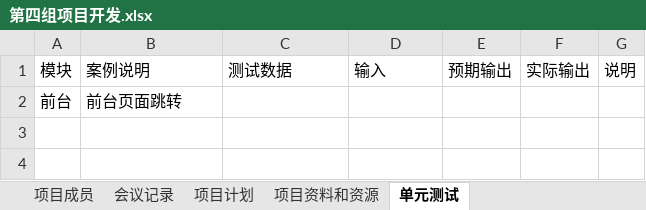
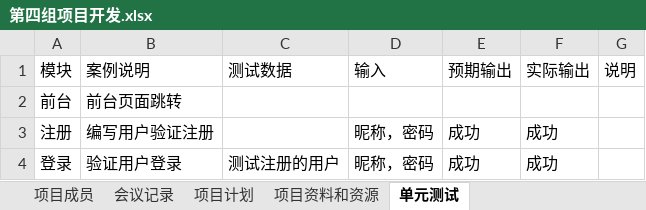
Before and after one commit to zermjin/BBS, an Excel workbook: 四组/第四组项目开发.xlsx, sheet 单元测试, drawn as a sheet; values as stored, in another font and other column widths than the file's, no borders; the diff names each change by its address in the sheet, - before the commit and + after, or states it on an @@ line.

```diff
--- a/四组/第四组项目开发.xlsx (sheet 单元测试)
+++ b/四组/第四组项目开发.xlsx (sheet 单元测试)
+row 3: 注册 | 编写用户验证注册 |  | 昵称，密码 | 成功 | 成功
+row 4: 登录 | 验证用户登录 | 测试注册的用户 | 昵称，密码 | 成功 | 成功
```
Also changed, not shown: sheet 项目成员, sheet 会议记录, sheet 项目计划.
